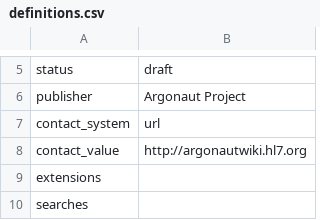
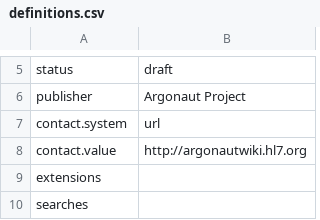
Before and after one commit to argonautproject/clinicalnotes, a CSV file: definitions.csv, drawn as a sheet; only a part is shown, gaps mark what is left out.

```diff
--- a/definitions.csv
+++ b/definitions.csv
@@ -6,4 +6,4 @@ status,draft
 publisher,Argonaut Project
-contact_system,url
-contact_value,http://argonautwiki.hl7.org
+contact.system,url
+contact.value,http://argonautwiki.hl7.org
 extensions,
```
Also changed, not shown: 16 other files.
